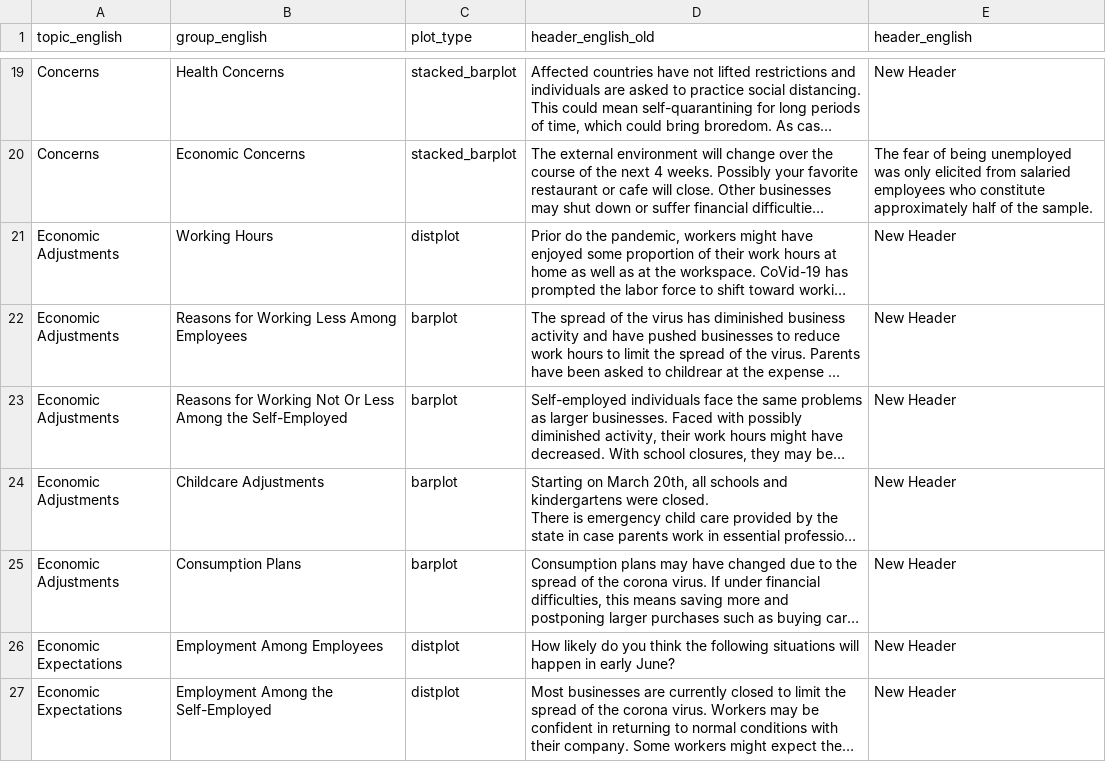
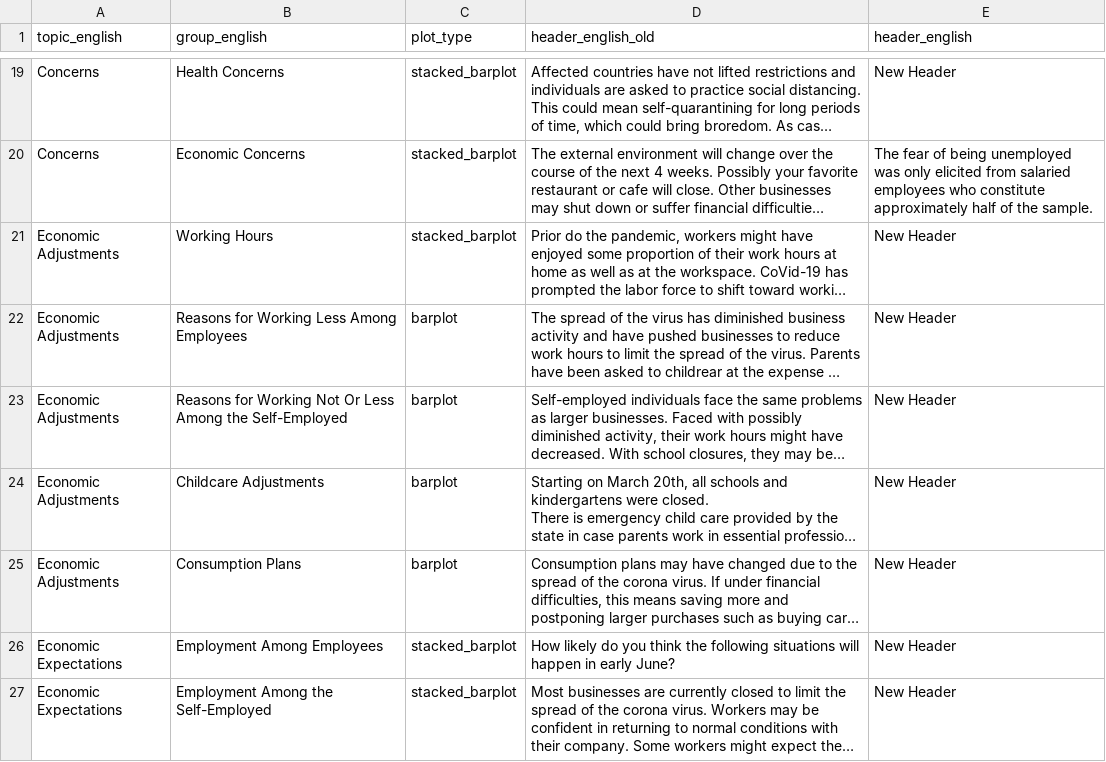
Before and after one commit to covid-19-impact-lab/utilities, a CSV file: utilities/dashboard/group_info.csv, drawn as a sheet; only a part is shown, gaps mark what is left out; long unchanged cells end in …; the diff names each change by its address in the sheet, - before the commit and + after, or states it on an @@ line.

```diff
--- a/utilities/dashboard/group_info.csv
+++ b/utilities/dashboard/group_info.csv
-C21 (plot_type): distplot
+C21 (plot_type): stacked_barplot
-C26:C27 (plot_type): distplot
+C26:C27 (plot_type): stacked_barplot
```
Also changed, not shown: 1 other file.
